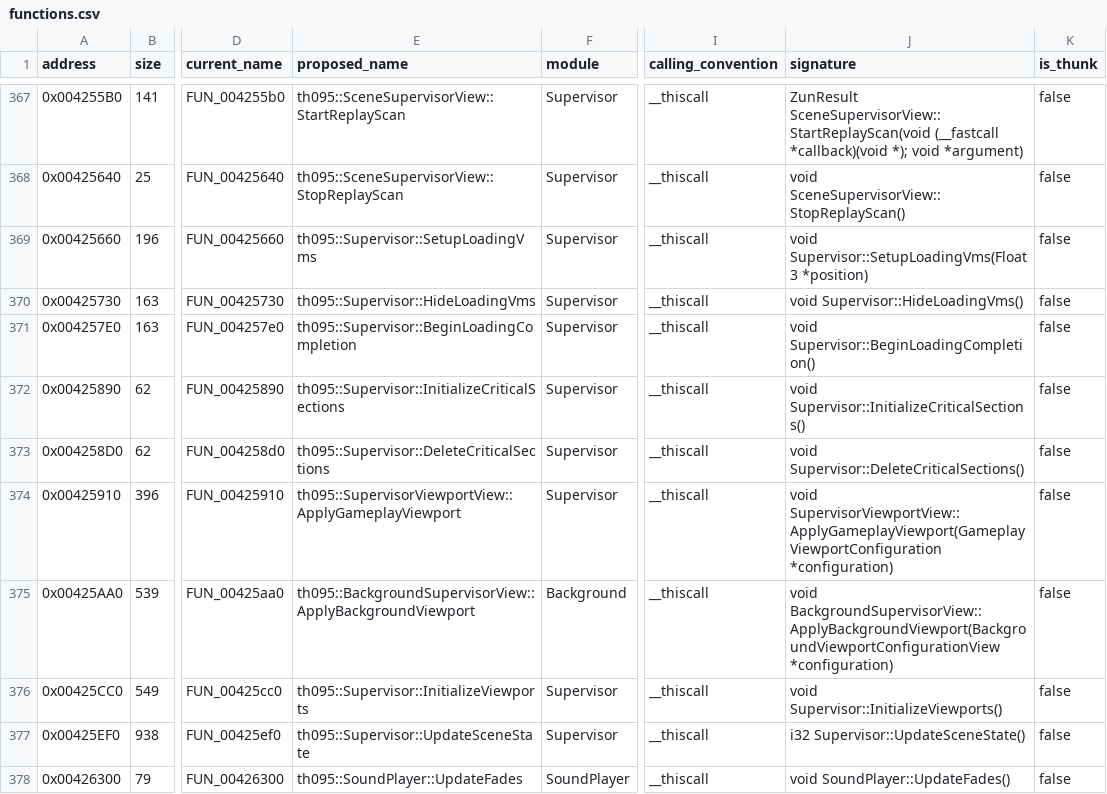
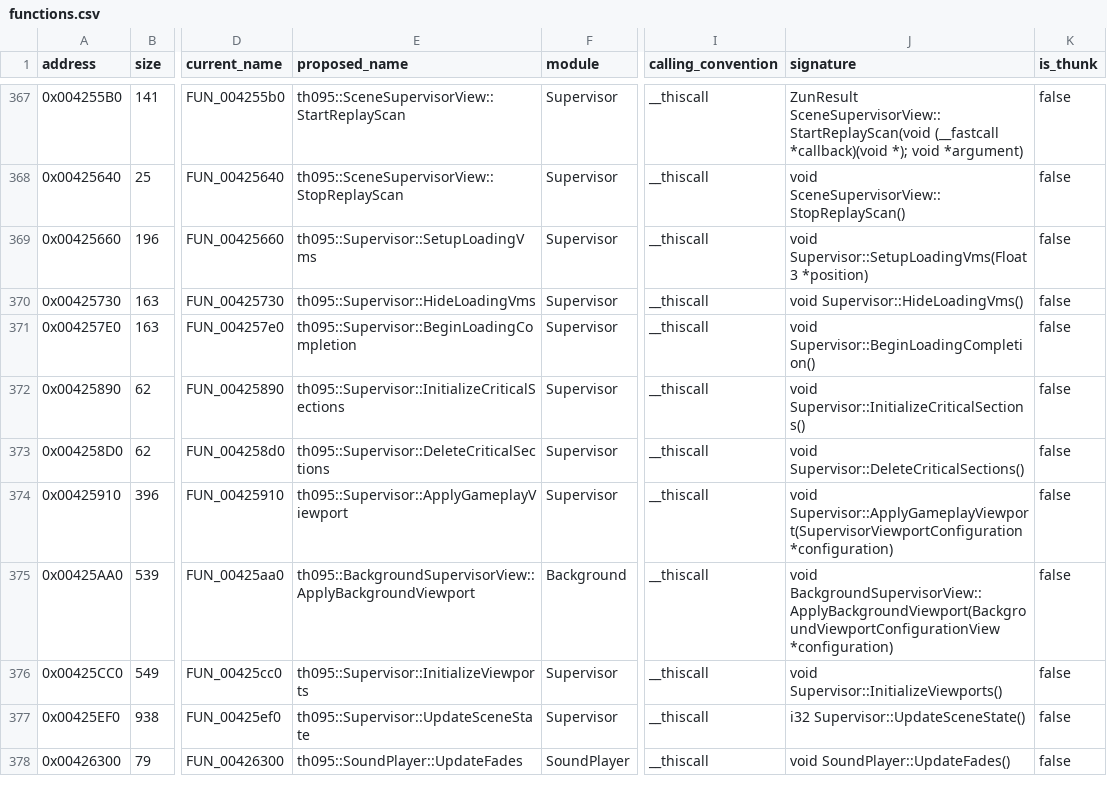
Before and after one commit to N0zoM1z0/th095, a CSV file: config/functions.csv, drawn as a sheet; only a part is shown, gaps mark what is left out; the diff names each change by its address in the sheet, - before the commit and + after, or states it on an @@ line.

Commit message:
gpt-6.1-sol: converge gameplay viewport methods on canonical Supervisor

```diff
--- a/config/functions.csv
+++ b/config/functions.csv
-E374 (proposed_name): th095::SupervisorViewportView::ApplyGameplayViewport
+E374 (proposed_name): th095::Supervisor::ApplyGameplayViewport
-J374 (signature): void SupervisorViewportView::ApplyGameplayViewport(GameplayViewportConfiguration *configuration)
+J374 (signature): void Supervisor::ApplyGameplayViewport(SupervisorViewportConfiguration *configuration)
```
Also changed, not shown: config/implemented.csv, config/matches.csv, 20 other files.
